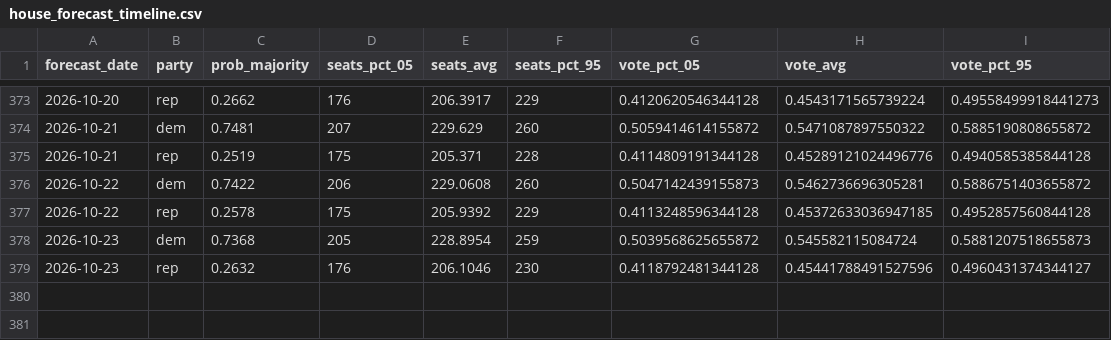
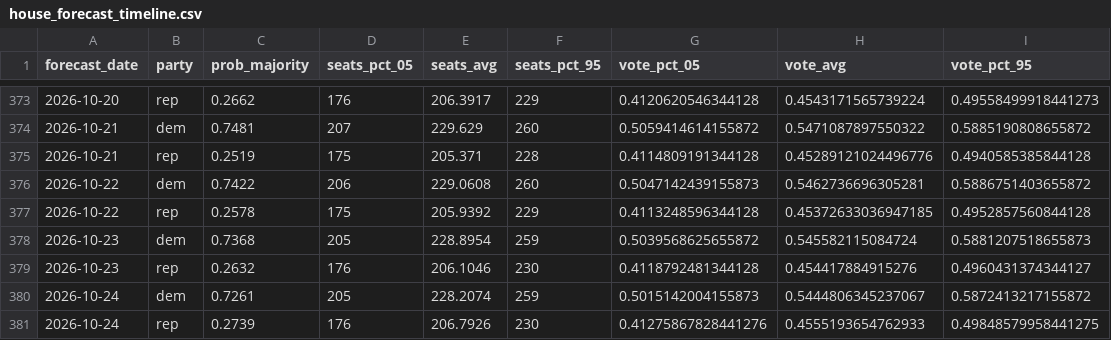
Before and after one commit to thisismactan/US-2026, a CSV file: output/house_forecast_timeline.csv, drawn as a sheet; only a part is shown, gaps mark what is left out.

```diff
--- a/output/house_forecast_timeline.csv
+++ b/output/house_forecast_timeline.csv
@@ -378,2 +378,4 @@ forecast_date,party,prob_majority,seats_pct_05,seats_avg,seats_pct_95,vote_pct_0
 2026-10-23,dem,0.7368,205,228.8954,259,0.5039568625655872,0.545582115084724,0.5881207518655873
-2026-10-23,rep,0.2632,176,206.1046,230,0.4118792481344128,0.45441788491527596,0.4960431374344127
+2026-10-23,rep,0.2632,176,206.1046,230,0.4118792481344128,0.454417884915276,0.4960431374344127
+2026-10-24,dem,0.7261,205,228.2074,259,0.5015142004155873,0.5444806345237067,0.5872413217155872
+2026-10-24,rep,0.2739,176,206.7926,230,0.41275867828441276,0.4555193654762933,0.49848579958441275
```
Also changed, not shown: output/generic_ballot_margin_averages_2026_smoothed.csv, output/house_district_impact.csv, 10 other files.
